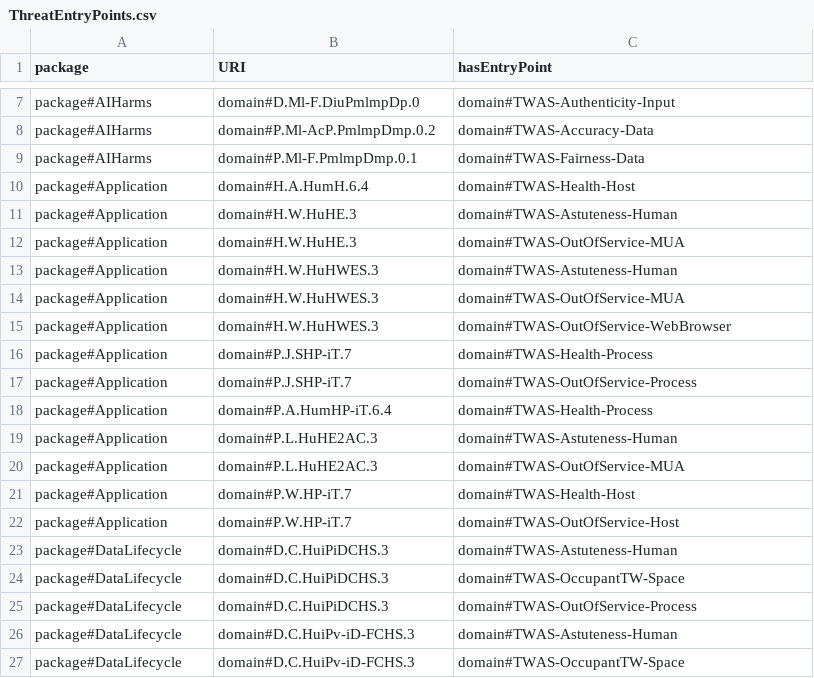
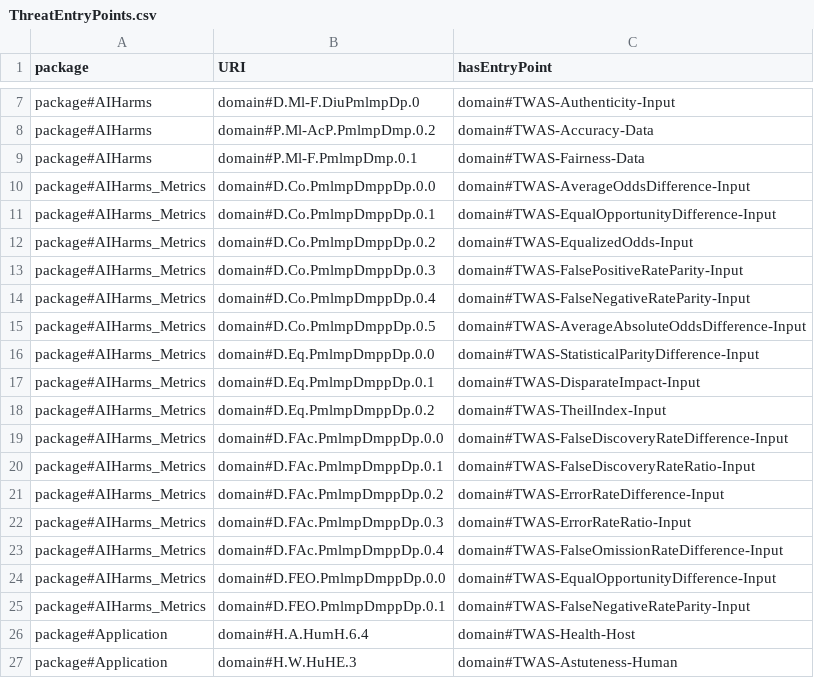
Before and after one commit to Spyderisk/domain-network, a CSV file: csv/ThreatEntryPoints.csv, drawn as a sheet; only a part is shown, gaps mark what is left out; the shorter side is filled out with more unchanged rows; the diff names each change by its address in the sheet, - before the commit and + after, or states it on an @@ line.

Commit message:
Added fairness metric threats. Added missing fairness metric.

```diff
--- a/csv/ThreatEntryPoints.csv
+++ b/csv/ThreatEntryPoints.csv
+row 10: package#AIHarms_Metrics | domain#D.Co.PmlmpDmppDp.0.0 | domain#TWAS-AverageOddsDifference-Input
+row 11: package#AIHarms_Metrics | domain#D.Co.PmlmpDmppDp.0.1 | domain#TWAS-EqualOpportunityDifference-Input
+row 12: package#AIHarms_Metrics | domain#D.Co.PmlmpDmppDp.0.2 | domain#TWAS-EqualizedOdds-Input
+row 13: package#AIHarms_Metrics | domain#D.Co.PmlmpDmppDp.0.3 | domain#TWAS-FalsePositiveRateParity-Input
+row 14: package#AIHarms_Metrics | domain#D.Co.PmlmpDmppDp.0.4 | domain#TWAS-FalseNegativeRateParity-Input
+row 15: package#AIHarms_Metrics | domain#D.Co.PmlmpDmppDp.0.5 | domain#TWAS-AverageAbsoluteOddsDifference-Input
+row 16: package#AIHarms_Metrics | domain#D.Eq.PmlmpDmppDp.0.0 | domain#TWAS-StatisticalParityDifference-Input
+row 17: package#AIHarms_Metrics | domain#D.Eq.PmlmpDmppDp.0.1 | domain#TWAS-DisparateImpact-Input
+row 18: package#AIHarms_Metrics | domain#D.Eq.PmlmpDmppDp.0.2 | domain#TWAS-TheilIndex-Input
+row 19: package#AIHarms_Metrics | domain#D.FAc.PmlmpDmppDp.0.0 | domain#TWAS-FalseDiscoveryRateDifference-Input
+row 20: package#AIHarms_Metrics | domain#D.FAc.PmlmpDmppDp.0.1 | domain#TWAS-FalseDiscoveryRateRatio-Input
+row 21: package#AIHarms_Metrics | domain#D.FAc.PmlmpDmppDp.0.2 | domain#TWAS-ErrorRateDifference-Input
+row 22: package#AIHarms_Metrics | domain#D.FAc.PmlmpDmppDp.0.3 | domain#TWAS-ErrorRateRatio-Input
+row 23: package#AIHarms_Metrics | domain#D.FAc.PmlmpDmppDp.0.4 | domain#TWAS-FalseOmissionRateDifference-Input
+row 24: package#AIHarms_Metrics | domain#D.FEO.PmlmpDmppDp.0.0 | domain#TWAS-EqualOpportunityDifference-Input
+row 25: package#AIHarms_Metrics | domain#D.FEO.PmlmpDmppDp.0.1 | domain#TWAS-FalseNegativeRateParity-Input
```
Also changed, not shown: csv/MADefaultSetting.csv, csv/Misbehaviour.csv, 7 other files.
